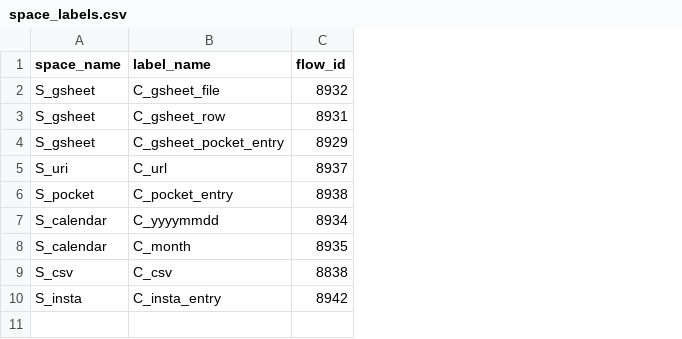
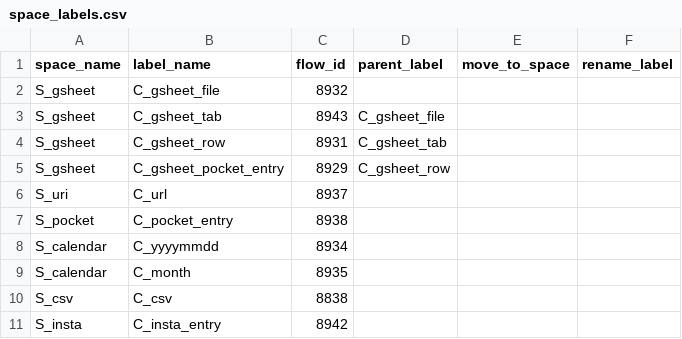
Before and after one commit to wirsel/neo4j_knowledge_graph, a CSV file: neo4j/space_labels.csv, drawn as a sheet; addresses are those after the commit; the diff names each change by its address in the sheet, - before the commit and + after, or states it on an @@ line.

Commit message:
Update space_labels.csv

```diff
--- a/neo4j/space_labels.csv
+++ b/neo4j/space_labels.csv
+column D (parent_label), rows 4-5: C_gsheet_tab | C_gsheet_row
+column E (move_to_space), empty
+column F (rename_label), empty
+row 3: S_gsheet | C_gsheet_tab | 8943 | C_gsheet_file
```
